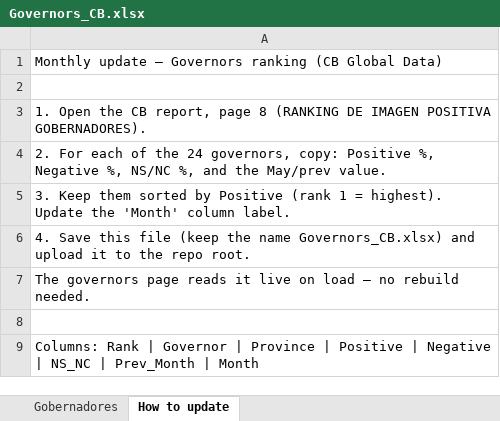
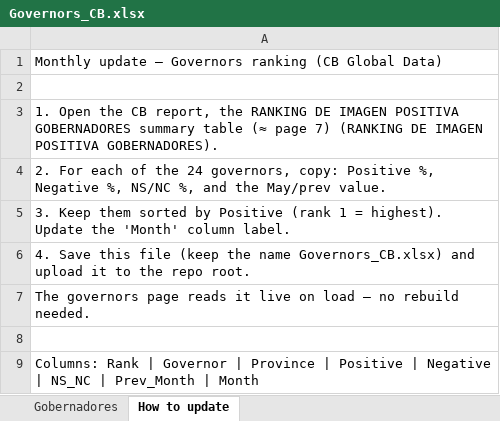
Before and after one commit to franciscolivero/ArgentinaPoliticalMonitor, an Excel workbook: Governors_CB.xlsx, sheet How to update, drawn as a sheet; values as stored, in another font and other column widths than the file's, no borders; the diff names each change by its address in the sheet, - before the commit and + after, or states it on an @@ line.

```diff
--- a/Governors_CB.xlsx (sheet How to update)
+++ b/Governors_CB.xlsx (sheet How to update)
-A3: …CB report, page 8 (RANKING DE…
+A3: …CB report, the RANKING DE IMAGEN POSITIVA GOBERNADORES summary table (≈ page 7) (RANKING DE…
```
Also changed, not shown: sheet Gobernadores, 3 other files.
